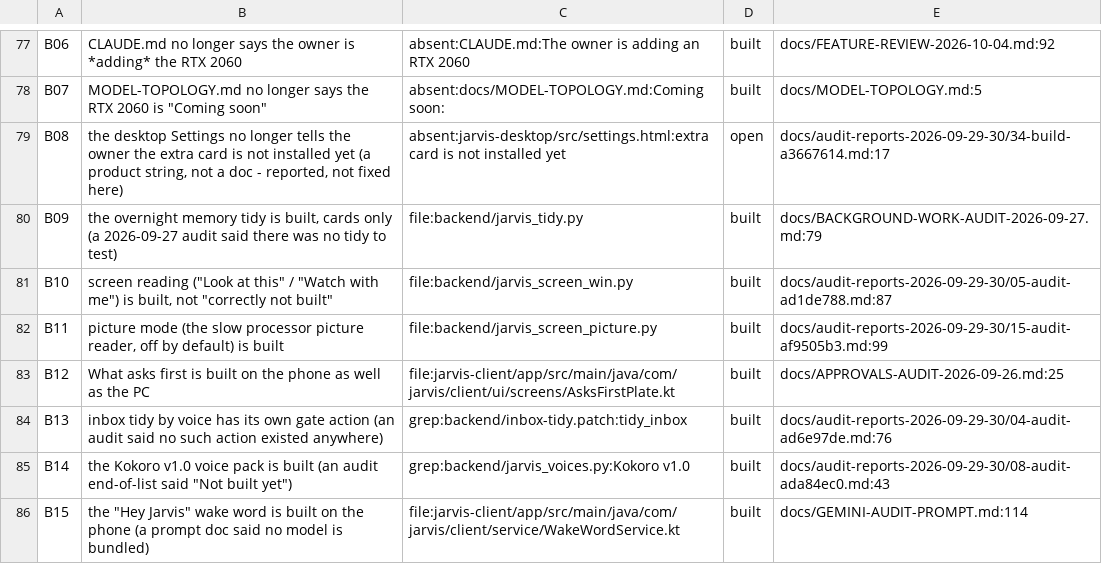
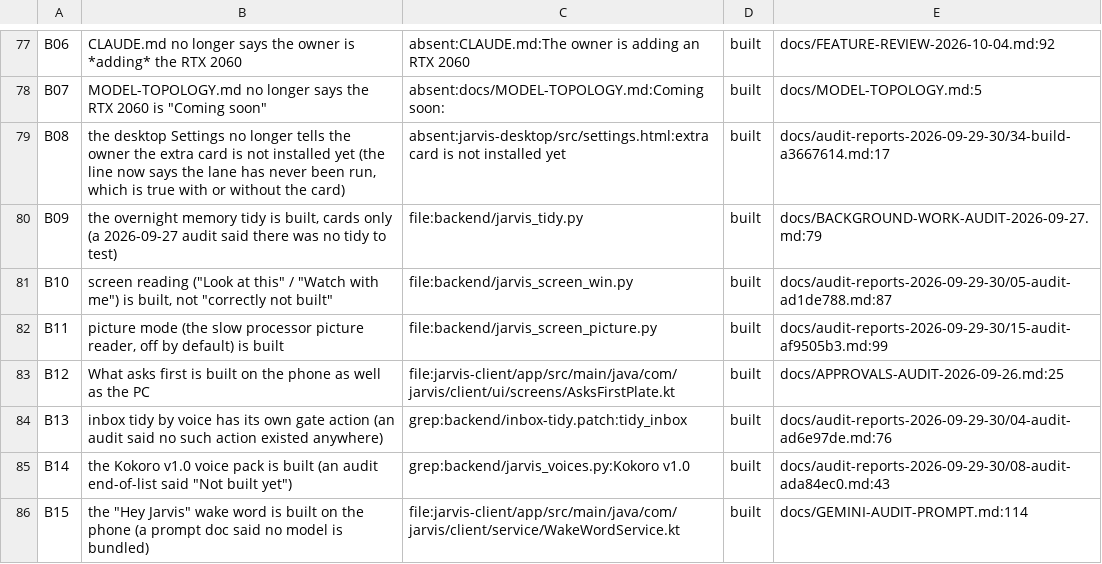
Before and after one commit to darknight11ish/Epic-Jarvis, a TSV file: docs/CLAIMS.tsv, drawn as a sheet; only a part is shown, gaps mark what is left out.

Commit message:
claims: B08 is built now - the merged tree says the lane has never been run, which is true with or without the card

```diff
--- a/docs/CLAIMS.tsv
+++ b/docs/CLAIMS.tsv
@@ -78,3 +78,3 @@ B06	CLAUDE.md no longer says the owner is *adding* the RTX 2060	absent:CLAUDE.md
 B07	MODEL-TOPOLOGY.md no longer says the RTX 2060 is "Coming soon"	absent:docs/MODEL-TOPOLOGY.md:Coming soon:	built	docs/MODEL-TOPOLOGY.md:5
-B08	the desktop Settings no longer tells the owner the extra card is not installed yet (a product string, not a doc - reported, not fixed here)	absent:jarvis-desktop/src/settings.html:extra card is not installed yet	open	docs/audit-reports-2026-09-29-30/34-build-a3667614.md:17
+B08	the desktop Settings no longer tells the owner the extra card is not installed yet (the line now says the lane has never been run, which is true with or without the card)	absent:jarvis-desktop/src/settings.html:extra card is not installed yet	built	docs/audit-reports-2026-09-29-30/34-build-a3667614.md:17
 B09	the overnight memory tidy is built, cards only (a 2026-09-27 audit said there was no tidy to test)	file:backend/jarvis_tidy.py	built	docs/BACKGROUND-WORK-AUDIT-2026-09-27.md:79
```
